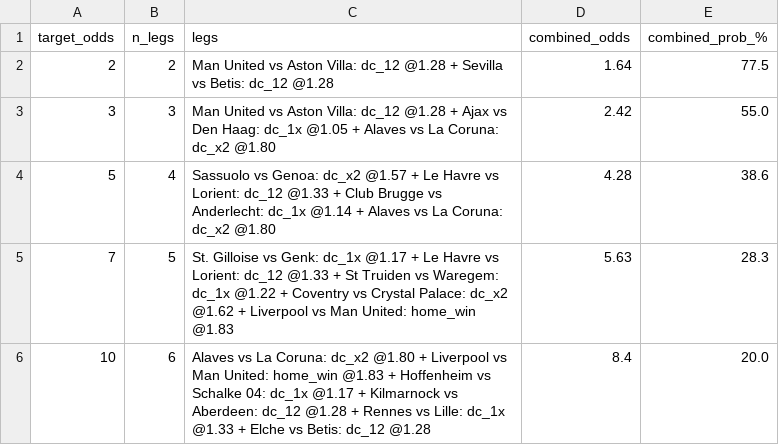
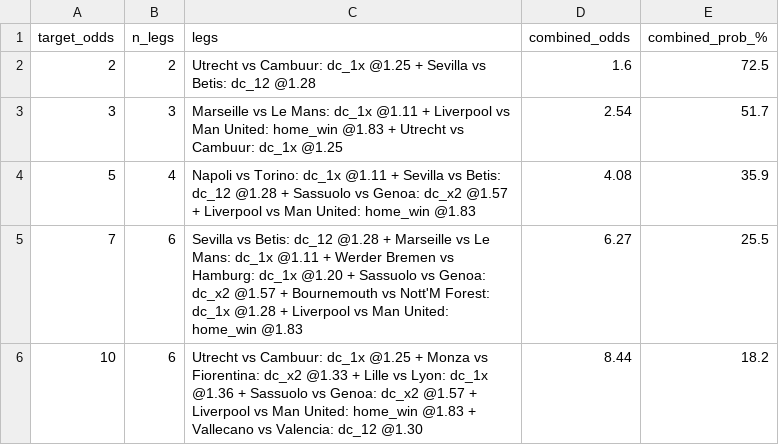
Before and after one commit to tonticha9/Prediction-picks, a CSV file: data/combos.csv, drawn as a sheet.

```diff
--- a/data/combos.csv
+++ b/data/combos.csv
@@ -1,6 +1,6 @@
 target_odds,n_legs,legs,combined_odds,combined_prob_%
-2,2,Man United vs Aston Villa: dc_12 @1.28 + Sevilla vs Betis: dc_12 @1.28,1.64,77.5
-3,3,Man United vs Aston Villa: dc_12 @1.28 + Ajax vs Den Haag: dc_1x @1.05 + Alaves vs La Coruna: dc_x2 @1.80,2.42,55.0
-5,4,Sassuolo vs Genoa: dc_x2 @1.57 + Le Havre vs Lorient: dc_12 @1.33 + Club Brugge vs Anderlecht: dc_1x @1.14 + Alaves vs La Coruna: dc_x2 @1.80,4.28,38.6
-7,5,St. Gilloise vs Genk: dc_1x @1.17 + Le Havre vs Lorient: dc_12 @1.33 + St Truiden vs Waregem: dc_1x @1.22 + Coventry vs Crystal Palace: dc_x2 @1.62 + Liverpool vs Man United: home_win @1.83,5.63,28.3
-10,6,Alaves vs La Coruna: dc_x2 @1.80 + Liverpool vs Man United: home_win @1.83 + Hoffenheim vs Schalke 04: dc_1x @1.17 + Kilmarnock vs Aberdeen: dc_12 @1.28 + Rennes vs Lille: dc_1x @1.33 + Elche vs Betis: dc_12 @1.28,8.4,20.0
+2,2,Utrecht vs Cambuur: dc_1x @1.25 + Sevilla vs Betis: dc_12 @1.28,1.6,72.5
+3,3,Marseille vs Le Mans: dc_1x @1.11 + Liverpool vs Man United: home_win @1.83 + Utrecht vs Cambuur: dc_1x @1.25,2.54,51.7
+5,4,Napoli vs Torino: dc_1x @1.11 + Sevilla vs Betis: dc_12 @1.28 + Sassuolo vs Genoa: dc_x2 @1.57 + Liverpool vs Man United: home_win @1.83,4.08,35.9
+7,6,Sevilla vs Betis: dc_12 @1.28 + Marseille vs Le Mans: dc_1x @1.11 + Werder Bremen vs Hamburg: dc_1x @1.20 + Sassuolo vs Genoa: dc_x2 @1.57 + Bournemouth vs Nott'M Forest: dc_1x @1.28 + Liverpool vs Man United: home_win @1.83,6.27,25.5
+10,6,Utrecht vs Cambuur: dc_1x @1.25 + Monza vs Fiorentina: dc_x2 @1.33 + Lille vs Lyon: dc_1x @1.36 + Sassuolo vs Genoa: dc_x2 @1.57 + Liverpool vs Man United: home_win @1.83 + Vallecano vs Valencia: dc_12 @1.30,8.44,18.2
```
Also changed, not shown: data/value_bets.csv, shadow/health_log.csv, 4 other files.
